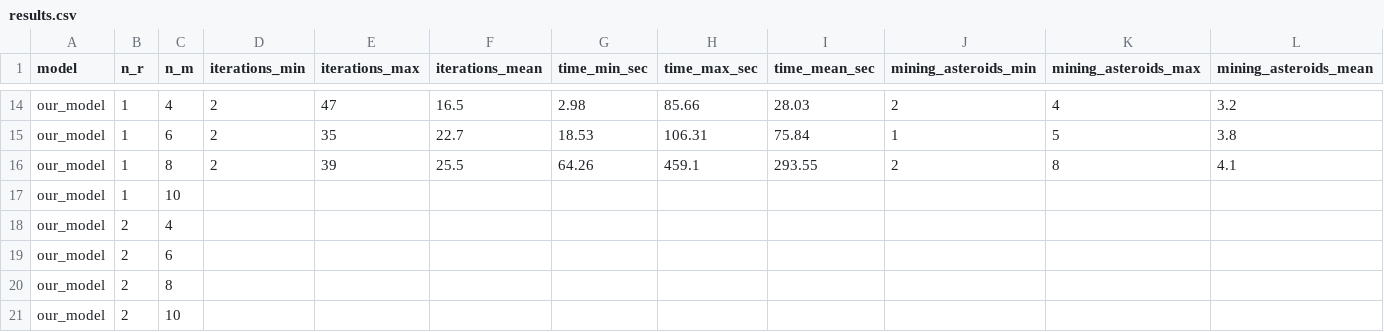
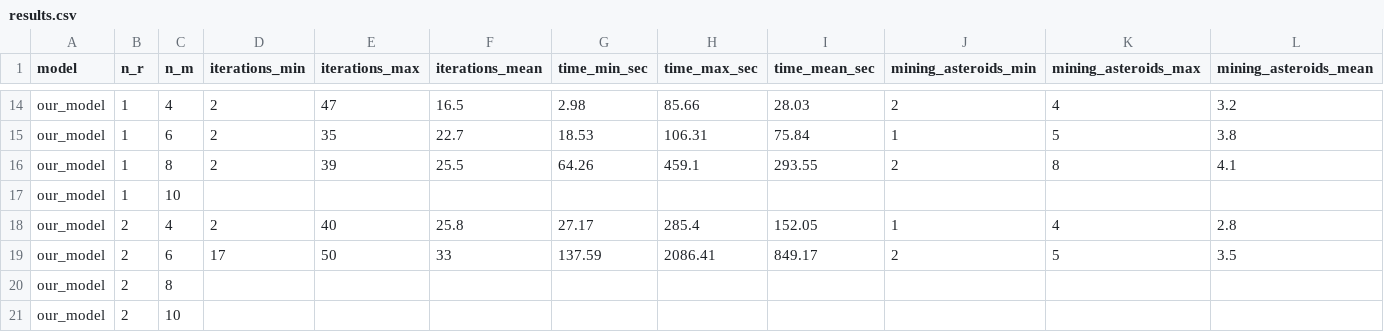
Before and after one commit to arieltenenbaum/VRTPP-Asteroid-Mining, a CSV file: experiments/results.csv, drawn as a sheet; only a part is shown, gaps mark what is left out; removed rows and columns are numbered as before the commit, all else as after; rows hold the shown columns only; the diff names each change by its address in the sheet, - before the commit and + after, or states it on an @@ line.

```diff
--- a/experiments/results.csv
+++ b/experiments/results.csv
-row 18: our_model | 2 | 4
-row 19: our_model | 2 | 6
+row 18: our_model | 2 | 4 | 2 | 40 | 25.8 | 27.17 | 285.4 | 152.05 | 1 | 4 | 2.8
+row 19: our_model | 2 | 6 | 17 | 50 | 33 | 137.59 | 2086.41 | 849.17 | 2 | 5 | 3.5
```
